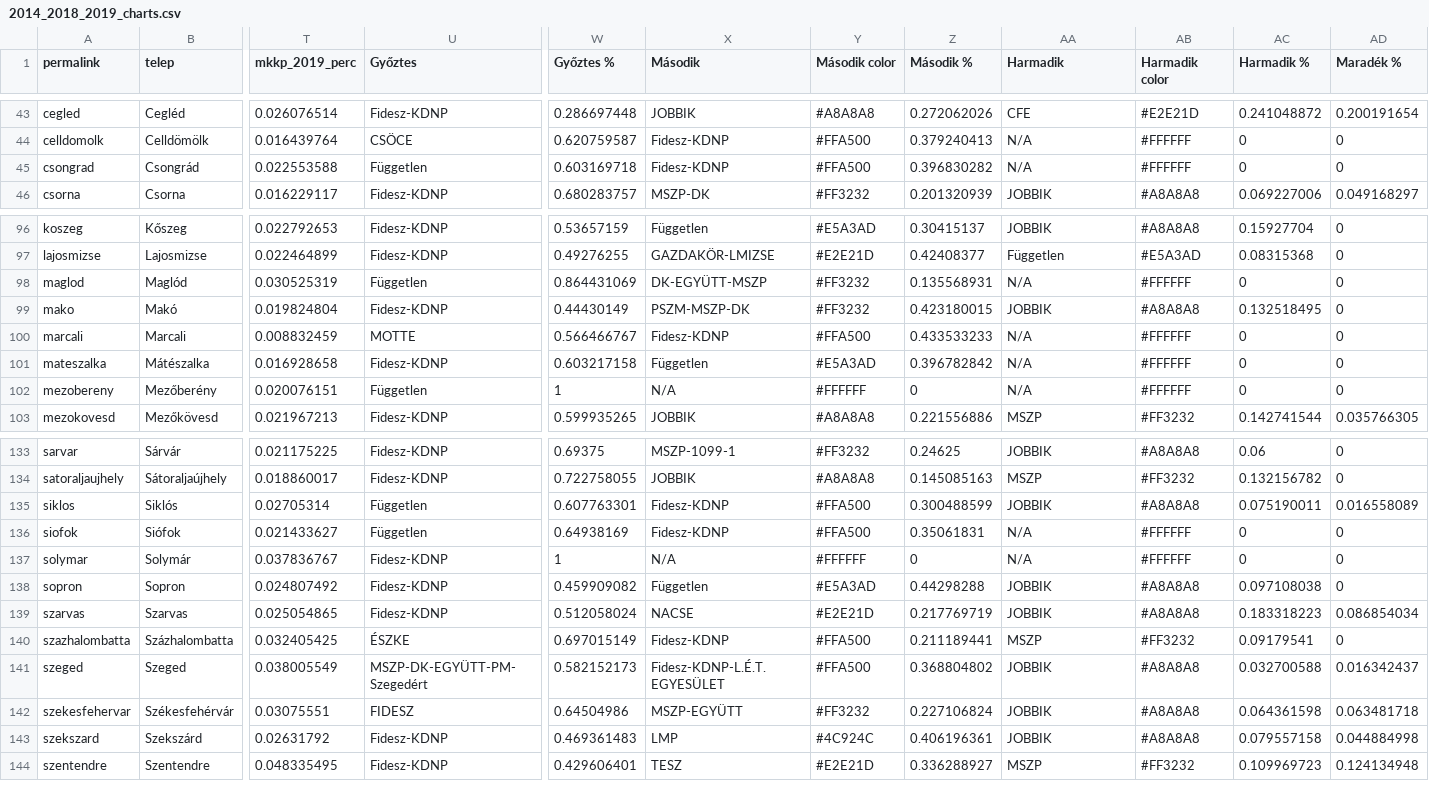
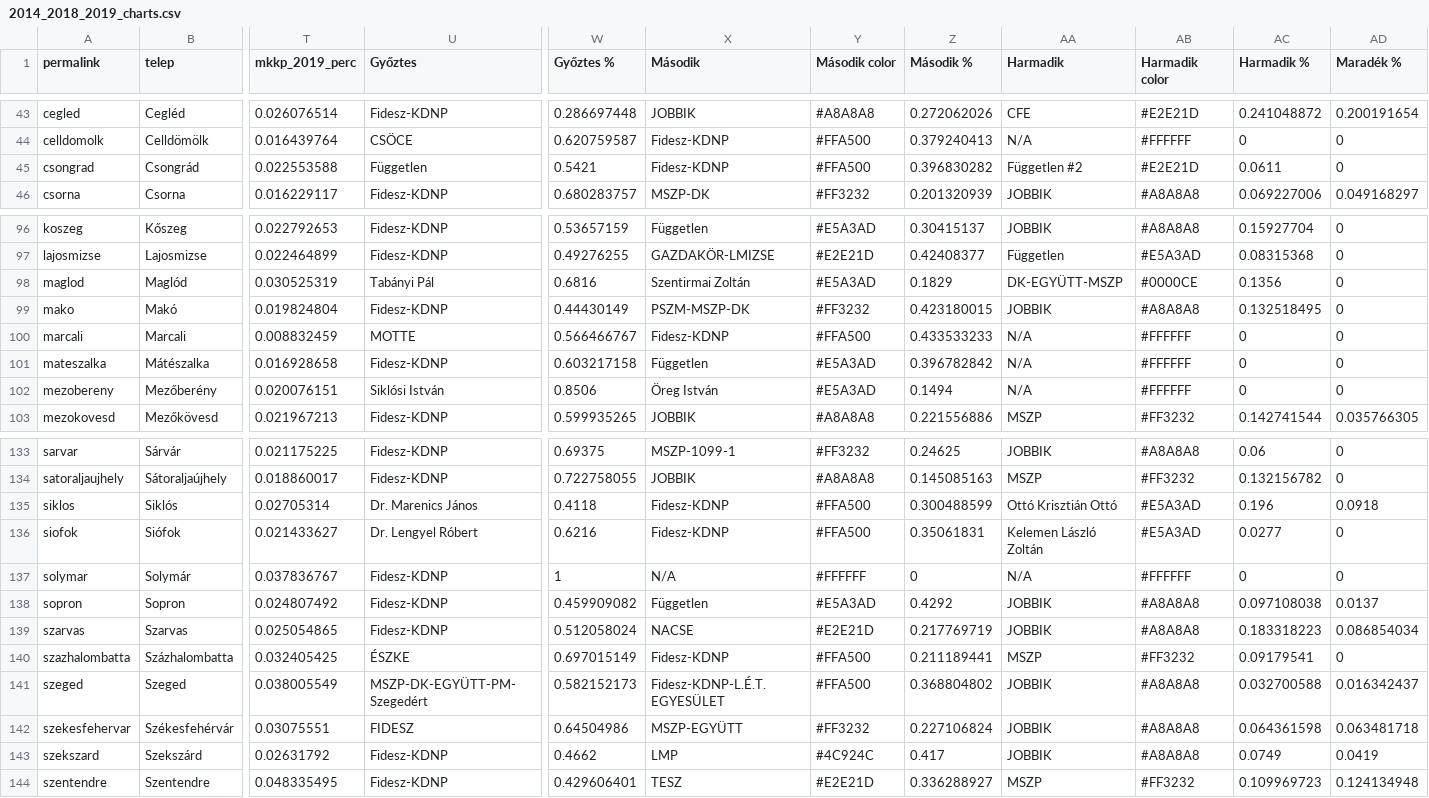
Before and after one commit to AdamSanyo88/szavazas2018, a CSV file: 2014_2018_2019_charts.csv, drawn as a sheet; only a part is shown, gaps mark what is left out; the diff covers the shown part only; the diff names each change by its address in the sheet, - before the commit and + after, or states it on an @@ line.

```diff
--- a/2014_2018_2019_charts.csv
+++ b/2014_2018_2019_charts.csv
-W45 (Győztes %): 0.603169718
+W45 (Győztes %): 0.5421
-AA45 (Harmadik): N/A
+AA45 (Harmadik): Független #2
-AB45 (Harmadik color): #FFFFFF
+AB45 (Harmadik color): #E2E21D
-AC45 (Harmadik %): 0
+AC45 (Harmadik %): 0.0611
-U98 (Győztes): Független
+U98 (Győztes): Tabányi Pál
-W98 (Győztes %): 0.864431069
+W98 (Győztes %): 0.6816
-X98 (Második): DK-EGYÜTT-MSZP
+X98 (Második): Szentirmai Zoltán
-Y98 (Második color): #FF3232
+Y98 (Második color): #E5A3AD
-Z98 (Második %): 0.135568931
+Z98 (Második %): 0.1829
-AA98 (Harmadik): N/A
+AA98 (Harmadik): DK-EGYÜTT-MSZP
-AB98 (Harmadik color): #FFFFFF
+AB98 (Harmadik color): #0000CE
-AC98 (Harmadik %): 0
+AC98 (Harmadik %): 0.1356
-U102 (Győztes): Független
+U102 (Győztes): Siklósi István
-W102 (Győztes %): 1
+W102 (Győztes %): 0.8506
-X102 (Második): N/A
+X102 (Második): Öreg István
-Y102 (Második color): #FFFFFF
+Y102 (Második color): #E5A3AD
-Z102 (Második %): 0
+Z102 (Második %): 0.1494
-U135 (Győztes): Független
+U135 (Győztes): Dr. Marenics János
-W135 (Győztes %): 0.607763301
+W135 (Győztes %): 0.4118
-AA135 (Harmadik): JOBBIK
+AA135 (Harmadik): Ottó Krisztián Ottó
-AB135 (Harmadik color): #A8A8A8
+AB135 (Harmadik color): #E5A3AD
-AC135 (Harmadik %): 0.075190011
+AC135 (Harmadik %): 0.196
-AD135 (Maradék %): 0.016558089
+AD135 (Maradék %): 0.0918
-U136 (Győztes): Független
+U136 (Győztes): Dr. Lengyel Róbert
-W136 (Győztes %): 0.64938169
+W136 (Győztes %): 0.6216
-AA136 (Harmadik): N/A
+AA136 (Harmadik): Kelemen László Zoltán
-AB136 (Harmadik color): #FFFFFF
+AB136 (Harmadik color): #E5A3AD
-AC136 (Harmadik %): 0
+AC136 (Harmadik %): 0.0277
-Z138 (Második %): 0.44298288
+Z138 (Második %): 0.4292
-AD138 (Maradék %): 0
+AD138 (Maradék %): 0.0137
-W143 (Győztes %): 0.469361483
+W143 (Győztes %): 0.4662
-Z143 (Második %): 0.406196361
+Z143 (Második %): 0.417
-AC143 (Harmadik %): 0.079557158
+AC143 (Harmadik %): 0.0749
-AD143 (Maradék %): 0.044884998
+AD143 (Maradék %): 0.0419
```
Also changed, not shown: 74 edited cells elsewhere in this file, 19 other files.
